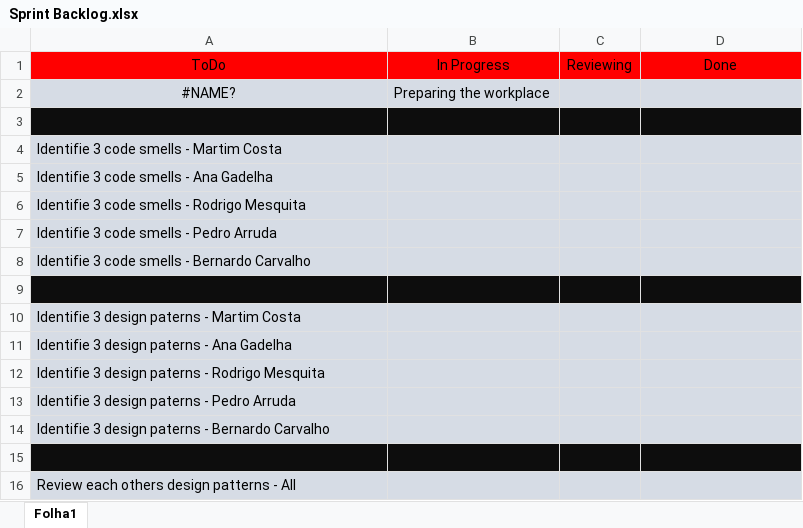
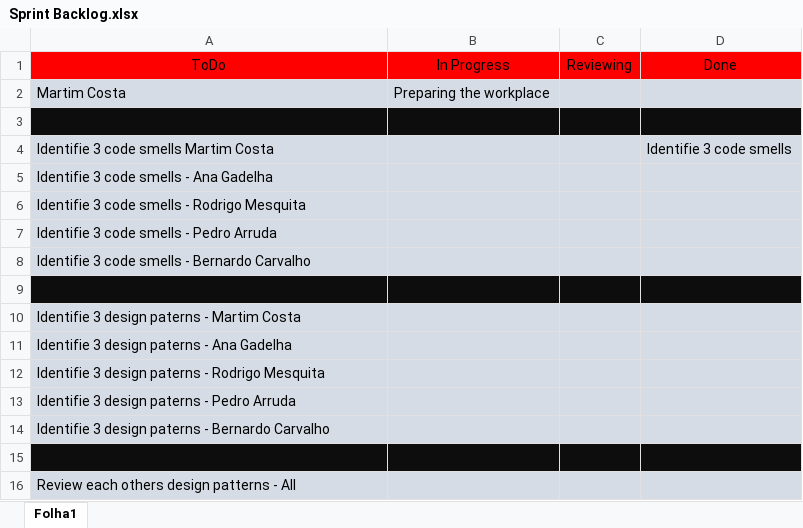
Before and after one commit to anaGadelha19/ganttproject, an Excel workbook: Project/Phase 1/Sprint1/Sprint Backlog.xlsx, sheet Folha1, drawn as a sheet; values as stored, in another font and other column widths than the file's, no borders; removed rows and columns are numbered as before the commit, all else as after; the diff names each change by its address in the sheet, - before the commit and + after, or states it on an @@ line.

Commit message:
Burndown chart and sprint backlog updated. Code smells Martim Costa

```diff
--- a/Project/Phase 1/Sprint1/Sprint Backlog.xlsx (sheet Folha1)
+++ b/Project/Phase 1/Sprint1/Sprint Backlog.xlsx (sheet Folha1)
-A2: #NAME?
+A2: Martim Costa
-A2 alignment: center
+A2 alignment: left
-row 4: Identifie 3 code smells - Martim Costa
+row 4: Identifie 3 code smells Martim Costa |  |  | Identifie 3 code smells
```
Also changed, not shown: Project/Phase 1/Sprint1/Burndown chart.xlsx, 1 other file.
